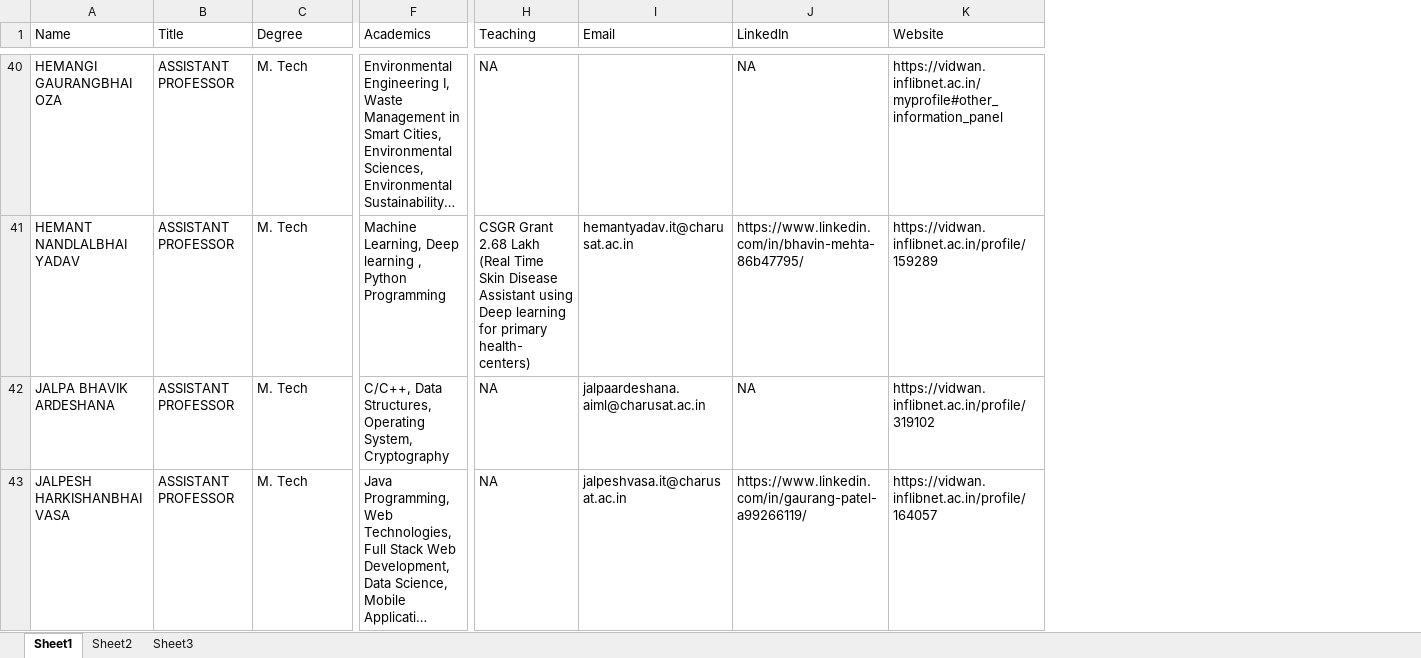
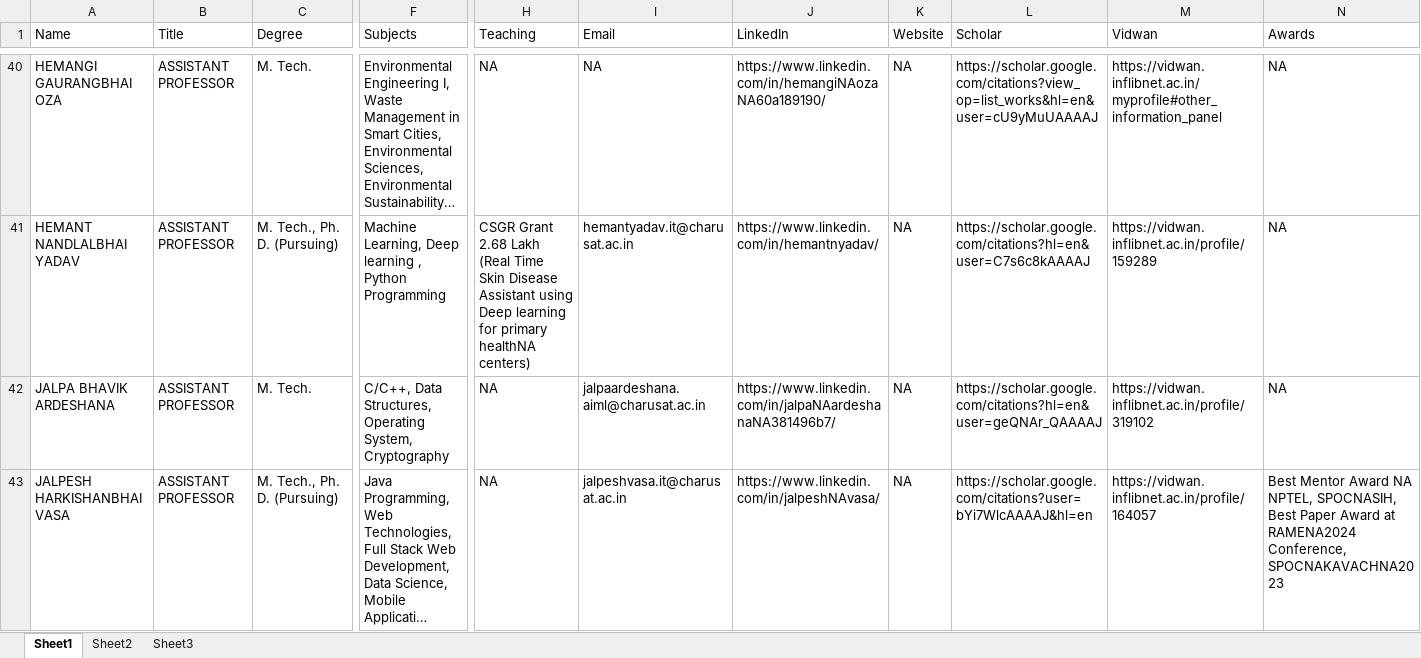
Before and after one commit to ravichanga101/CSPIT_NEW_2024, an Excel workbook: faculty_data.xlsx, sheet Sheet1, drawn as a sheet; only a part is shown, gaps mark what is left out; long unchanged cells end in …; values as stored, in another font and other column widths than the file's, no cell formats; addresses are those after the commit; the diff covers the shown part only; the diff names each change by its address in the sheet, - before the commit and + after, or states it on an @@ line.

```diff
--- a/faculty_data.xlsx (sheet Sheet1)
+++ b/faculty_data.xlsx (sheet Sheet1)
+column K (Website), rows 40-43: all NA
+column L (Scholar), rows 40-43: https://scholar.google.com/citations?view_op=list_works&hl=en&user=cU9yMuUAAAAJ | https://scholar.google.com/citations?hl=en&user=C7s6c8kAAAAJ | https://scholar.google.com/citations?hl=en&user=geQNAr_QAAAAJ | https://scholar.google.com/citations?user=bYi7WlcAAAAJ&hl=en
+column N (Awards), rows 40-43: NA | NA | NA | Best Mentor Award NA NPTEL, SPOCNASIH, Best Paper Award at RAMENA2024 Conference, SPOCNAKAVACHNA2023
-F1: Academics
+F1: Subjects
-M1: Website
+M1: Vidwan
-C40 (Degree): M. Tech
+C40 (Degree): M. Tech.
-I40 (Email): (empty)
+I40 (Email): NA
-J40 (LinkedIn): NA
+J40 (LinkedIn): https://www.linkedin.com/in/hemangiNAozaNA60a189190/
-C41 (Degree): M. Tech
+C41 (Degree): M. Tech., Ph. D. (Pursuing)
-H41 (Teaching): …for primary health- centers)
+H41 (Teaching): …for primary healthNA centers)
-J41 (LinkedIn): https://www.linkedin.com/in/bhavin-mehta-86b47795/
+J41 (LinkedIn): https://www.linkedin.com/in/hemantnyadav/
-C42 (Degree): M. Tech
+C42 (Degree): M. Tech.
-J42 (LinkedIn): NA
+J42 (LinkedIn): https://www.linkedin.com/in/jalpaNAardeshanaNA381496b7/
-C43 (Degree): M. Tech
+C43 (Degree): M. Tech., Ph. D. (Pursuing)
-J43 (LinkedIn): https://www.linkedin.com/in/gaurang-patel-a99266119/
+J43 (LinkedIn): https://www.linkedin.com/in/jalpeshNAvasa/
```
Also changed, not shown: 1 added row and 285 edited cells elsewhere in this sheet, cell formats, 2 other files.
